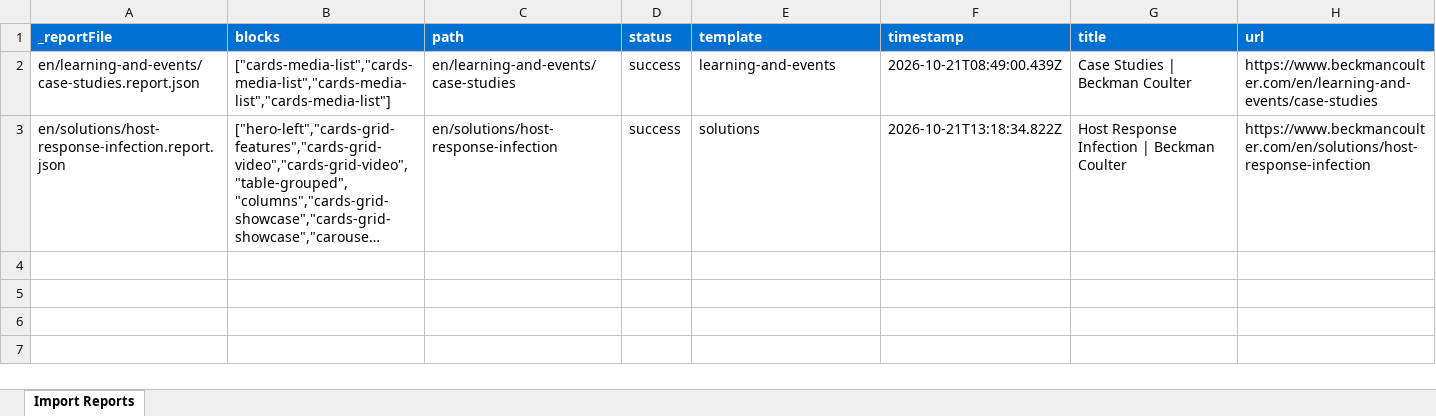
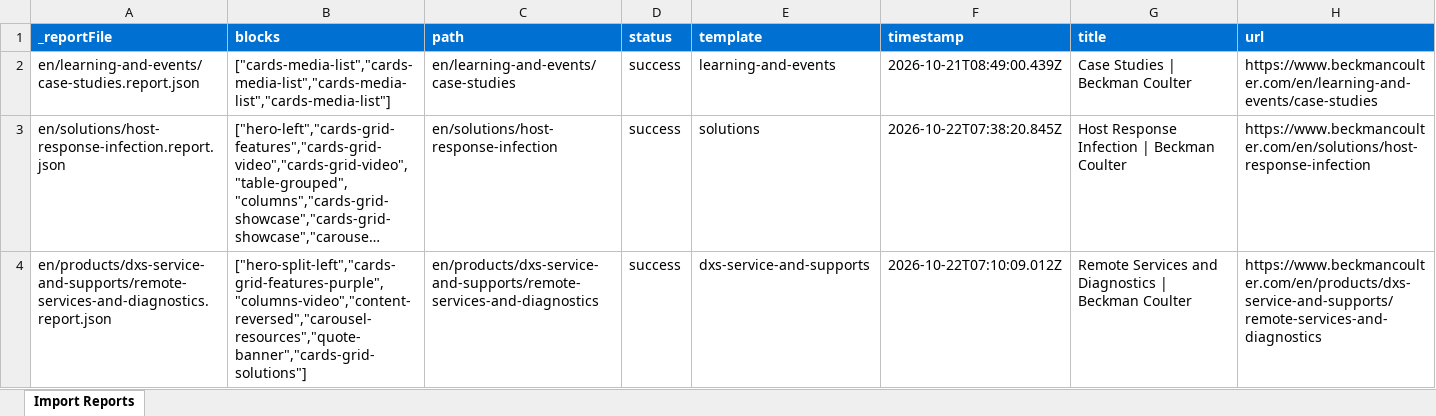
Before and after one commit to shivangi1422/demo-ma-aem-coder, an Excel workbook: tools/importer/reports/import-solutions.report.xlsx, sheet Import Reports, drawn as a sheet; long unchanged cells end in …; values as stored, in another font and other column widths than the file's, no borders; the diff names each change by its address in the sheet, - before the commit and + after, or states it on an @@ line.

```diff
--- a/tools/importer/reports/import-solutions.report.xlsx (sheet Import Reports)
+++ b/tools/importer/reports/import-solutions.report.xlsx (sheet Import Reports)
-F3 (timestamp): 2026-10-21T13:18:34.822Z
+F3 (timestamp): 2026-10-22T07:38:20.845Z
+row 4: en/products/dxs-service-and-supports/remote-services-and-diagnostics.report.json | ["hero-split-left","cards-grid-features-purple","columns-video","content-reversed","carousel-resources","quote-banner","cards-grid-solutions"] | en/products/dxs-service-and-supports/remote-services-and-diagnostics | success | dxs-service-and-supports | 2026-10-22T07:10:09.012Z | Remote Services and Diagnostics | Beckman Coulter | https://www.beckmancoulter.com/en/products/dxs-service-and-supports/remote-services-and-diagnostics
```
Also changed, not shown: tools/importer/reports/import-dxs-service-and-supports.report.xlsx, 9 other files.
